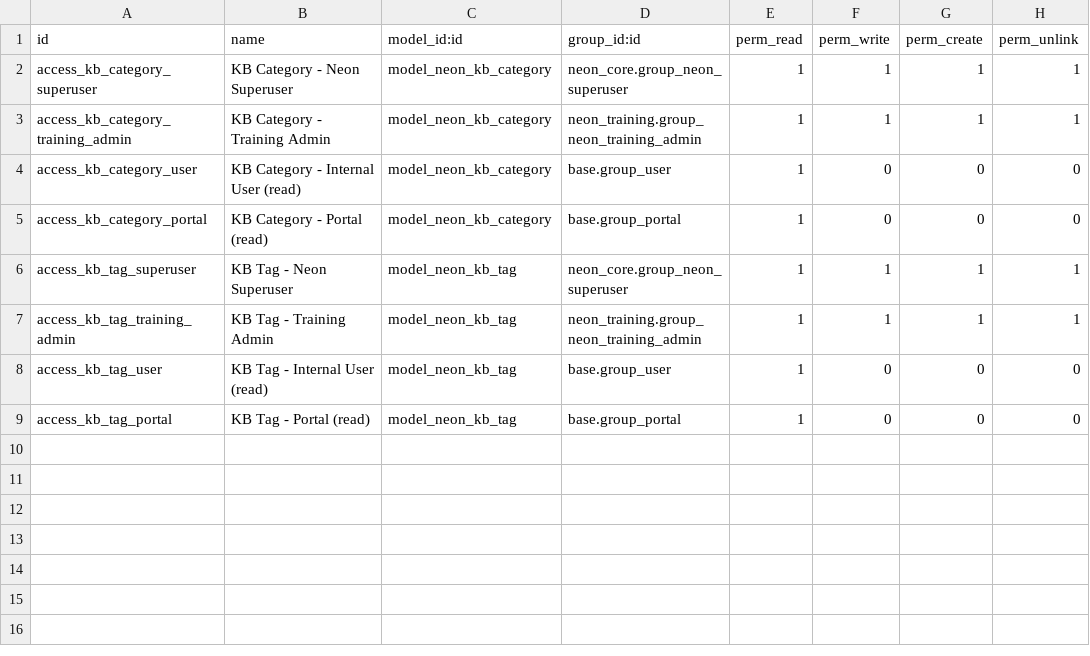
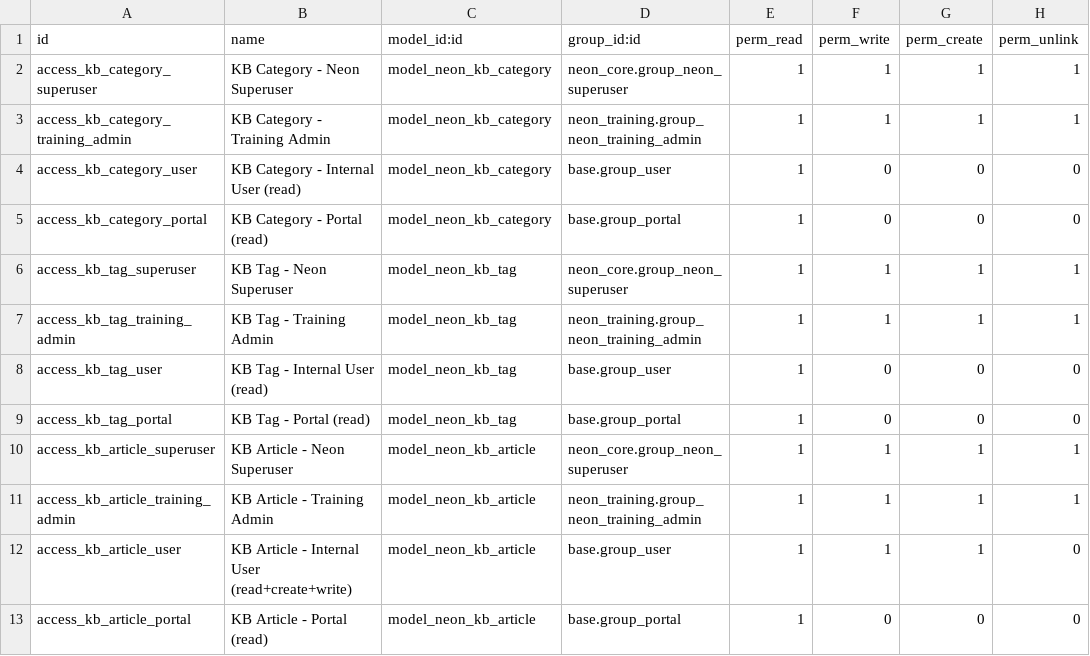
Before and after one commit to tatenda-it/neon-odoo, a CSV file: addons/neon_kb/security/ir.model.access.csv, drawn as a sheet.

```diff
--- a/addons/neon_kb/security/ir.model.access.csv
+++ b/addons/neon_kb/security/ir.model.access.csv
@@ -9 +9,5 @@ access_kb_tag_user,KB Tag - Internal User (read),model_neon_kb_tag,base.group_us
 access_kb_tag_portal,KB Tag - Portal (read),model_neon_kb_tag,base.group_portal,1,0,0,0
+access_kb_article_superuser,KB Article - Neon Superuser,model_neon_kb_article,neon_core.group_neon_superuser,1,1,1,1
+access_kb_article_training_admin,KB Article - Training Admin,model_neon_kb_article,neon_training.group_neon_training_admin,1,1,1,1
+access_kb_article_user,KB Article - Internal User (read+create+write),model_neon_kb_article,base.group_user,1,1,1,0
+access_kb_article_portal,KB Article - Portal (read),model_neon_kb_article,base.group_portal,1,0,0,0
```
Also changed, not shown: 7 other files.
